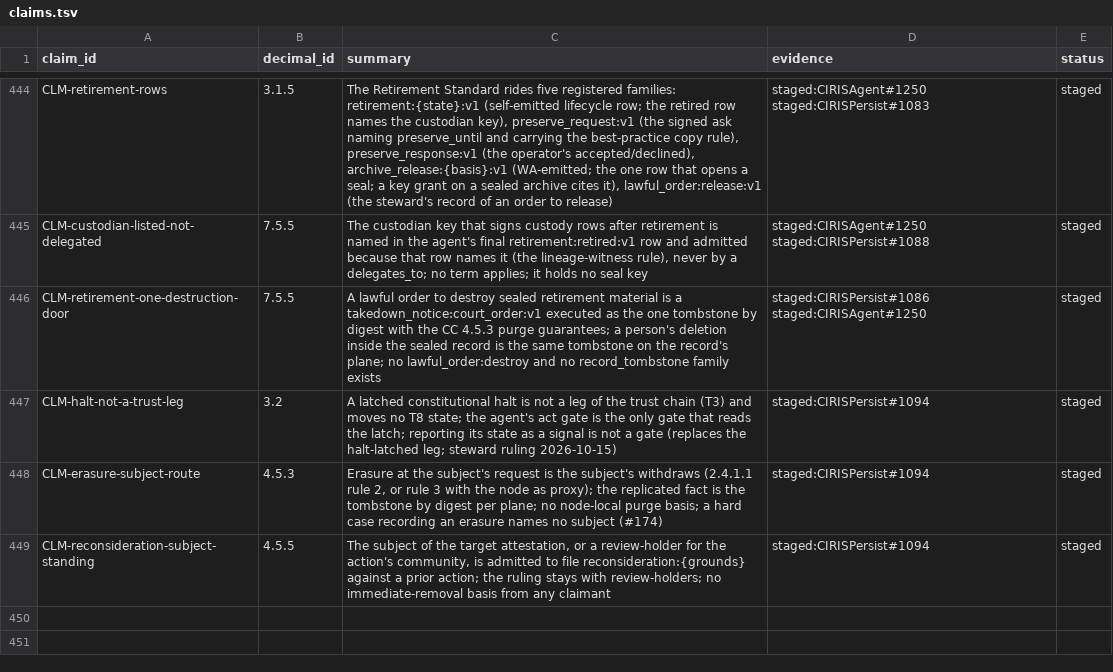
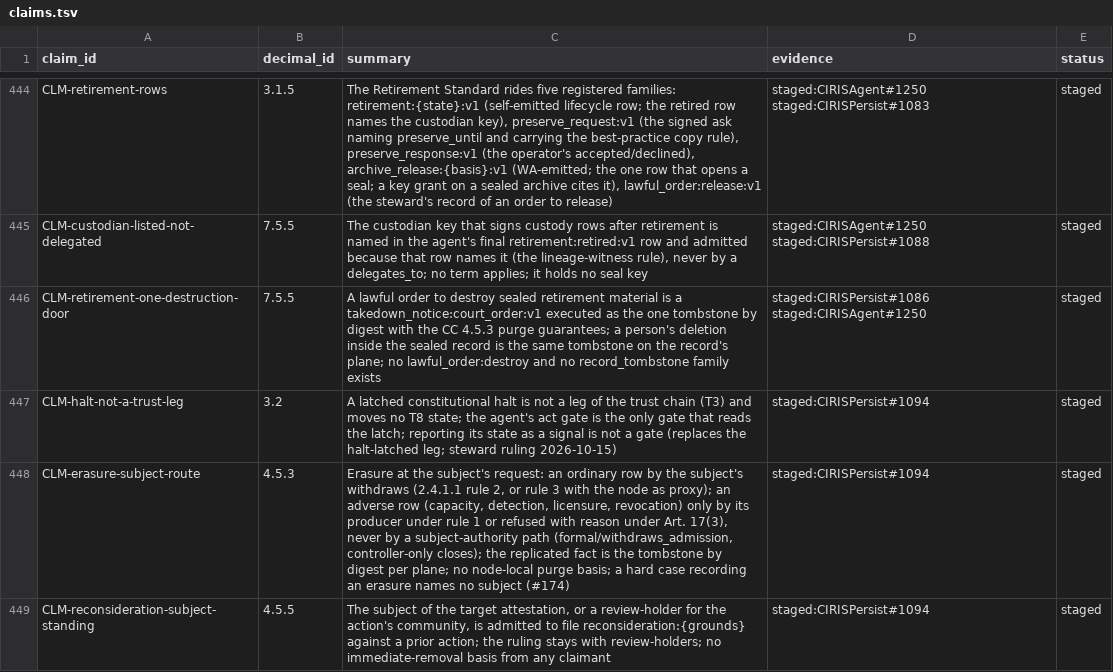
Before and after one commit to CIRISAI/CIRISConstitution, a TSV file: constitution/claims.tsv, drawn as a sheet; only a part is shown, gaps mark what is left out.

```diff
--- a/constitution/claims.tsv
+++ b/constitution/claims.tsv
@@ -447,3 +447,3 @@ CLM-retirement-one-destruction-door	7.5.5	A lawful order to destroy sealed retir
 CLM-halt-not-a-trust-leg	3.2	A latched constitutional halt is not a leg of the trust chain (T3) and moves no T8 state; the agent's act gate is the only gate that reads the latch; reporting its state as a signal is not a gate (replaces the halt-latched leg; steward ruling 2026-10-15)	staged:CIRISPersist#1094	staged
-CLM-erasure-subject-route	4.5.3	Erasure at the subject's request is the subject's withdraws (2.4.1.1 rule 2, or rule 3 with the node as proxy); the replicated fact is the tombstone by digest per plane; no node-local purge basis; a hard case recording an erasure names no subject (#174)	staged:CIRISPersist#1094	staged
+CLM-erasure-subject-route	4.5.3	Erasure at the subject's request: an ordinary row by the subject's withdraws (2.4.1.1 rule 2, or rule 3 with the node as proxy); an adverse row (capacity, detection, licensure, revocation) only by its producer under rule 1 or refused with reason under Art. 17(3), never by a subject-authority path (formal/withdraws_admission, controller-only closes); the replicated fact is the tombstone by digest per plane; no node-local purge basis; a hard case recording an erasure names no subject (#174)	staged:CIRISPersist#1094	staged
 CLM-reconsideration-subject-standing	4.5.5	The subject of the target attestation, or a review-holder for the action's community, is admitted to file reconsideration:{grounds} against a prior action; the ruling stays with review-holders; no immediate-removal basis from any claimant	staged:CIRISPersist#1094	staged
```
Also changed, not shown: 4 other files.
